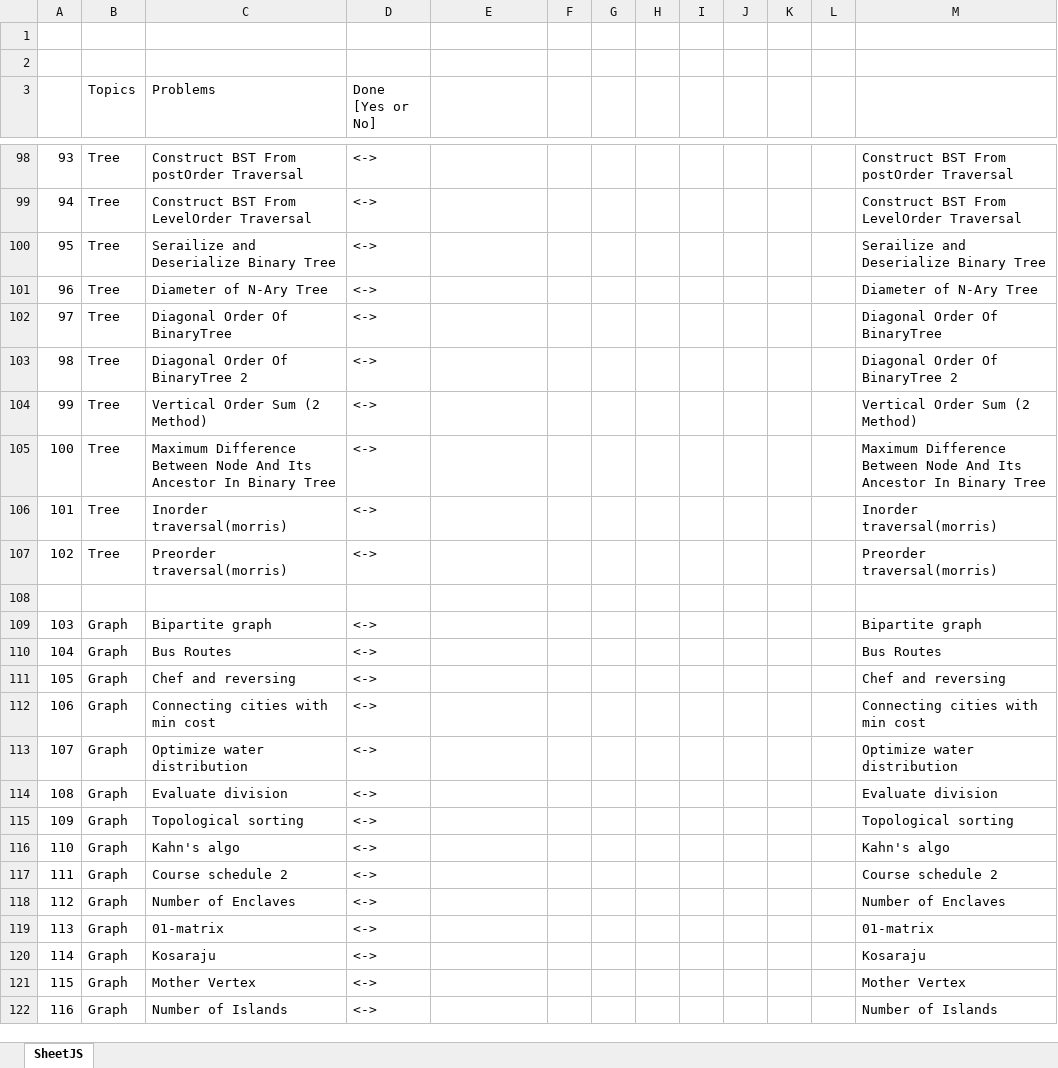
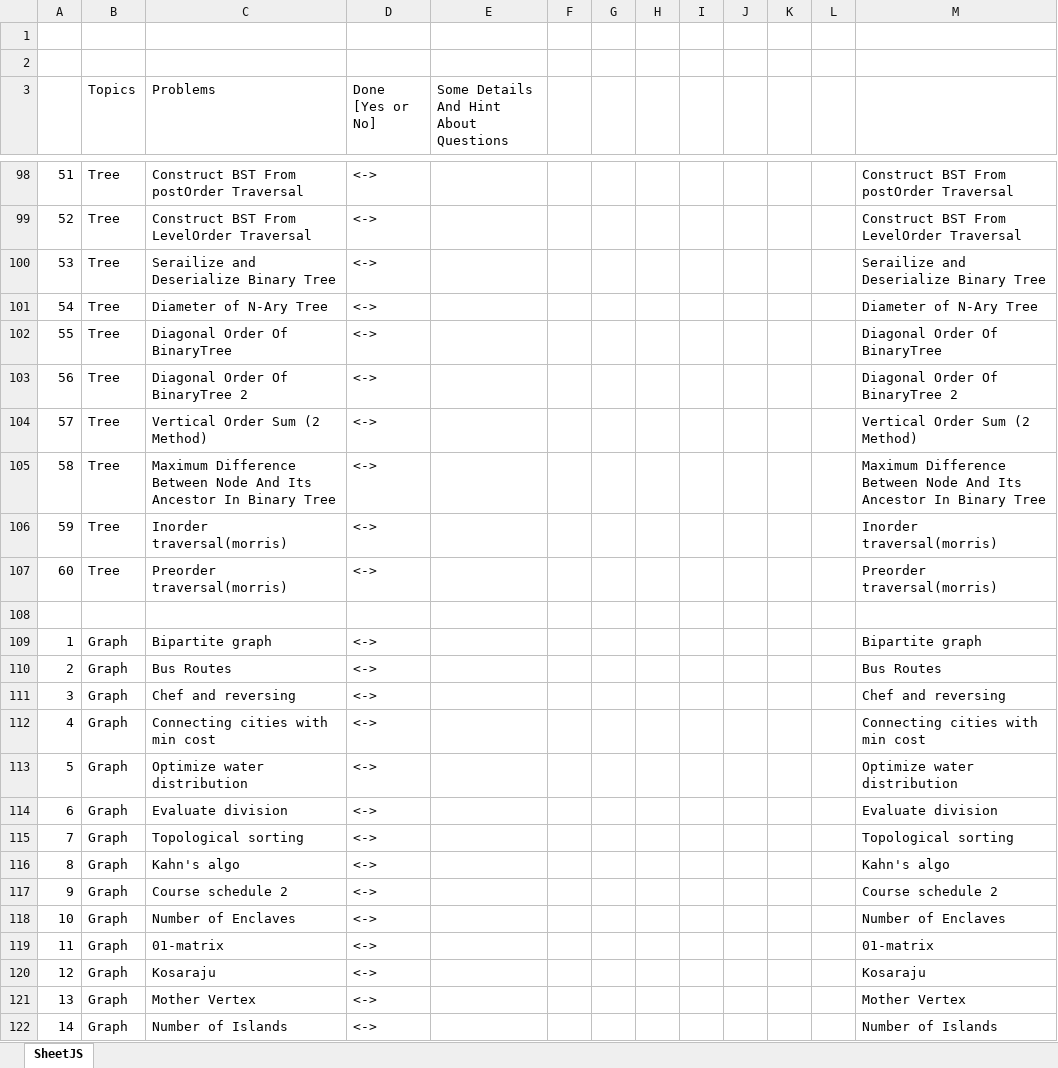
Before and after one commit to vickyguptaa7/DSA-Practice, an Excel workbook: Practice Only/DSA PPCDING.xlsx, sheet SheetJS, drawn as a sheet; only a part is shown, gaps mark what is left out; values as stored, in another font and other column widths than the file's, no cell formats; the diff covers the shown part only; the diff names each change by its address in the sheet, - before the commit and + after, or states it on an @@ line.

```diff
--- a/Practice Only/DSA PPCDING.xlsx (sheet SheetJS)
+++ b/Practice Only/DSA PPCDING.xlsx (sheet SheetJS)
-E3: (empty)
+E3: Some Details And Hint About Questions
-A98: 93
+A98: 51
-A99: 94
+A99: 52
-A100: 95
+A100: 53
-A101: 96
+A101: 54
-A102: 97
+A102: 55
-A103: 98
+A103: 56
-A104: 99
+A104: 57
-A105: 100
+A105: 58
-A106: 101
+A106: 59
-A107: 102
+A107: 60
-A109: 103
+A109: 1
-A110: 104
+A110: 2
-A111: 105
+A111: 3
-A112: 106
+A112: 4
-A113: 107
+A113: 5
-A114: 108
+A114: 6
-A115: 109
+A115: 7
-A116: 110
+A116: 8
-A117: 111
+A117: 9
-A118: 112
+A118: 10
-A119: 113
+A119: 11
-A120: 114
+A120: 12
-A121: 115
+A121: 13
-A122: 116
+A122: 14
```
Also changed, not shown: 685 edited cells elsewhere in this sheet, cell formats, 1 other file.
